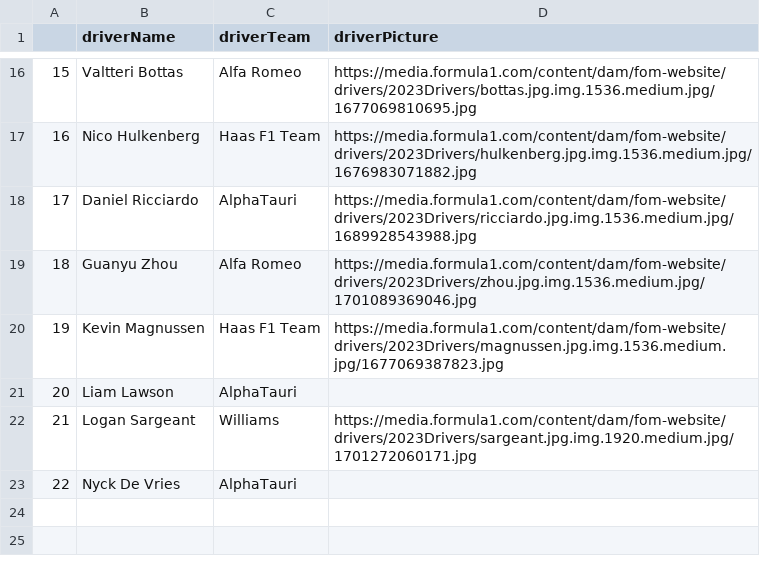
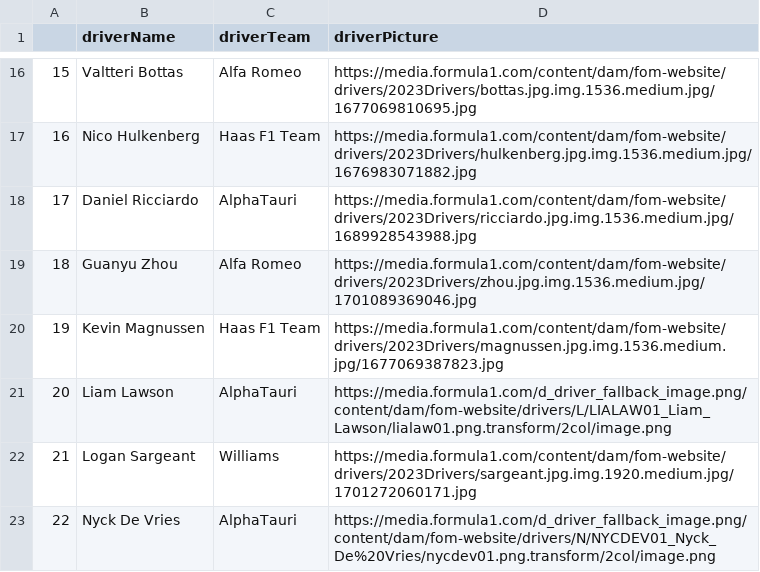
Before and after one commit to f1-dashboard/f1-dashboard.github.io, a CSV file: public/data/driver_meta.csv, drawn as a sheet; only a part is shown, gaps mark what is left out.

Commit message:
added missing driver images

```diff
--- a/public/data/driver_meta.csv
+++ b/public/data/driver_meta.csv
@@ -20,4 +20,4 @@
 19,Kevin Magnussen,Haas F1 Team,https://media.formula1.com/content/dam/fom-website/drivers/2023Drivers/magnussen.jpg.img.1536.medium.jpg/1677069387823.jpg
-20,Liam Lawson,AlphaTauri,
+20,Liam Lawson,AlphaTauri,https://media.formula1.com/d_driver_fallback_image.png/content/dam/fom-website/drivers/L/LIALAW01_Liam_Lawson/lialaw01.png.transform/2col/image.png
 21,Logan Sargeant,Williams,https://media.formula1.com/content/dam/fom-website/drivers/2023Drivers/sargeant.jpg.img.1920.medium.jpg/1701272060171.jpg
-22,Nyck De Vries,AlphaTauri,
+22,Nyck De Vries,AlphaTauri,https://media.formula1.com/d_driver_fallback_image.png/content/dam/fom-website/drivers/N/NYCDEV01_Nyck_De%20Vries/nycdev01.png.transform/2col/image.png
```
